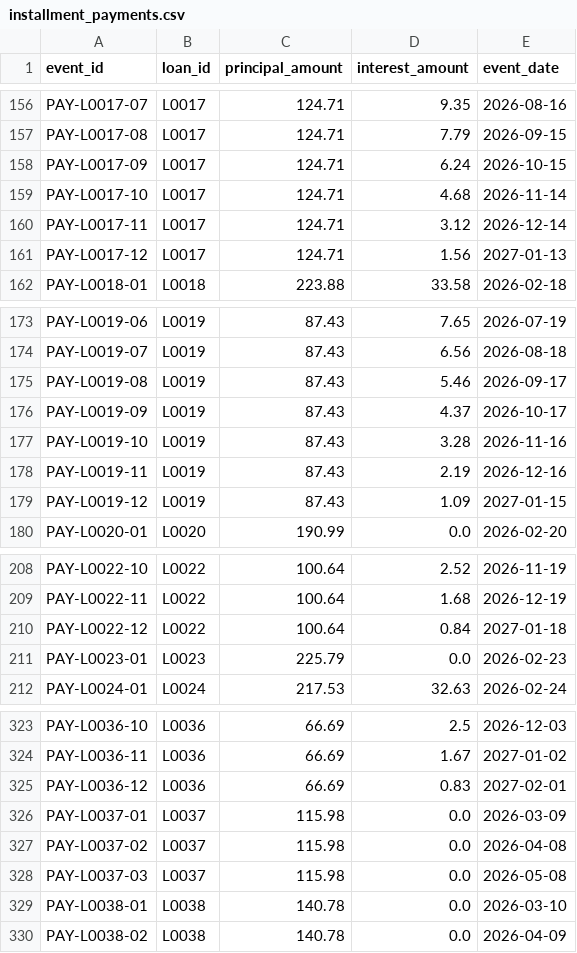
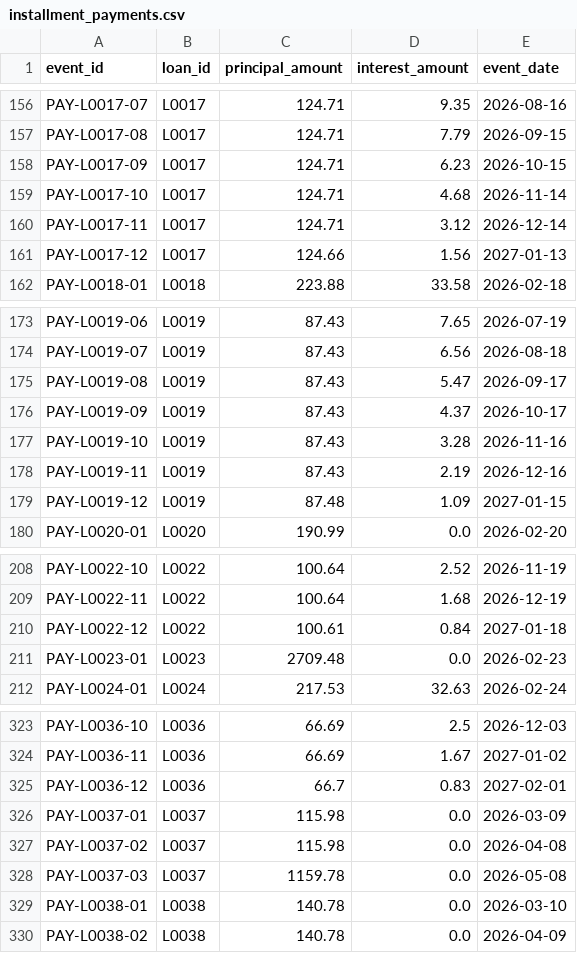
Before and after one commit to jabrunin001/subledger-as-code, a CSV file: seeds/raw/installment_payments.csv, drawn as a sheet; only a part is shown, gaps mark what is left out; the diff covers the shown part only.

```diff
--- a/seeds/raw/installment_payments.csv
+++ b/seeds/raw/installment_payments.csv
@@ -157,6 +157,6 @@ PAY-L0017-07,L0017,124.71,9.35,2026-08-16
 PAY-L0017-08,L0017,124.71,7.79,2026-09-15
-PAY-L0017-09,L0017,124.71,6.24,2026-10-15
+PAY-L0017-09,L0017,124.71,6.23,2026-10-15
 PAY-L0017-10,L0017,124.71,4.68,2026-11-14
 PAY-L0017-11,L0017,124.71,3.12,2026-12-14
-PAY-L0017-12,L0017,124.71,1.56,2027-01-13
+PAY-L0017-12,L0017,124.66,1.56,2027-01-13
 PAY-L0018-01,L0018,223.88,33.58,2026-02-18
@@ -174,3 +174,3 @@ PAY-L0019-06,L0019,87.43,7.65,2026-07-19
 PAY-L0019-07,L0019,87.43,6.56,2026-08-18
-PAY-L0019-08,L0019,87.43,5.46,2026-09-17
+PAY-L0019-08,L0019,87.43,5.47,2026-09-17
 PAY-L0019-09,L0019,87.43,4.37,2026-10-17
@@ -178,3 +178,3 @@ PAY-L0019-10,L0019,87.43,3.28,2026-11-16
 PAY-L0019-11,L0019,87.43,2.19,2026-12-16
-PAY-L0019-12,L0019,87.43,1.09,2027-01-15
+PAY-L0019-12,L0019,87.48,1.09,2027-01-15
 PAY-L0020-01,L0020,190.99,0.0,2026-02-20
@@ -209,4 +209,4 @@ PAY-L0022-10,L0022,100.64,2.52,2026-11-19
 PAY-L0022-11,L0022,100.64,1.68,2026-12-19
-PAY-L0022-12,L0022,100.64,0.84,2027-01-18
-PAY-L0023-01,L0023,225.79,0.0,2026-02-23
+PAY-L0022-12,L0022,100.61,0.84,2027-01-18
+PAY-L0023-01,L0023,2709.48,0.0,2026-02-23
 PAY-L0024-01,L0024,217.53,32.63,2026-02-24
@@ -324,6 +324,6 @@ PAY-L0036-10,L0036,66.69,2.5,2026-12-03
 PAY-L0036-11,L0036,66.69,1.67,2027-01-02
-PAY-L0036-12,L0036,66.69,0.83,2027-02-01
+PAY-L0036-12,L0036,66.7,0.83,2027-02-01
 PAY-L0037-01,L0037,115.98,0.0,2026-03-09
 PAY-L0037-02,L0037,115.98,0.0,2026-04-08
-PAY-L0037-03,L0037,115.98,0.0,2026-05-08
+PAY-L0037-03,L0037,1159.78,0.0,2026-05-08
 PAY-L0038-01,L0038,140.78,0.0,2026-03-10
```
Also changed, not shown: 37 edited cells elsewhere in this file, seeds/raw/charge_offs.csv, 2 other files.
